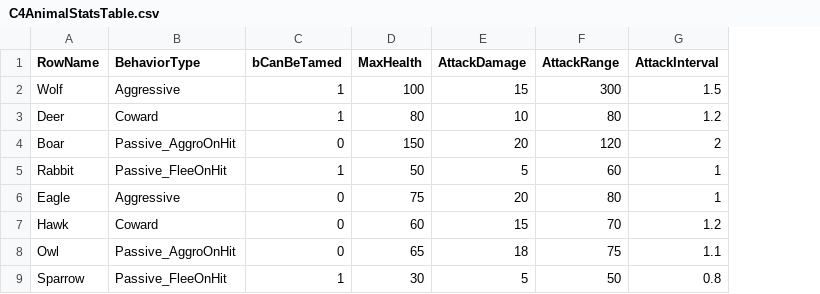
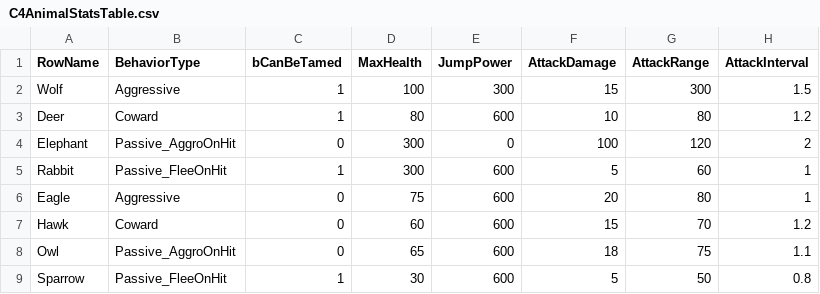
Before and after one commit to choidahey/UE5_CoreReboot, a CSV file: Content/CR4S/_Data/C4AnimalStatsTable.csv, drawn as a sheet; only a part is shown; addresses are those after the commit; the diff names each change by its address in the sheet, - before the commit and + after, or states it on an @@ line.

```diff
--- a/Content/CR4S/_Data/C4AnimalStatsTable.csv
+++ b/Content/CR4S/_Data/C4AnimalStatsTable.csv
+column E (JumpPower), rows 2-9: 300 | 600 | 0 | 600 | 600 | 600 | 600 | 600
-A4 (RowName): Boar
+A4 (RowName): Elephant
-D4 (MaxHealth): 150
+D4 (MaxHealth): 300
-F4 (AttackDamage): 20
+F4 (AttackDamage): 100
-D5 (MaxHealth): 50
+D5 (MaxHealth): 300
```
Also changed, not shown: 43 other files.
